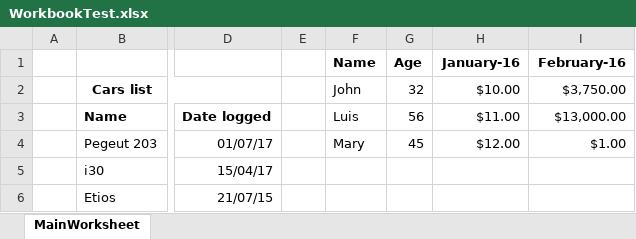
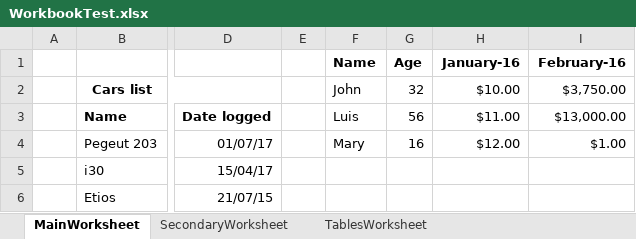
Before and after one commit to ipvalverde/EPPlus.DataExtractor, an Excel workbook: src/EPPlus.DataExtractor.Tests/spreadsheets/WorkbookTest.xlsx, sheet MainWorksheet, drawn as a sheet; only a part is shown, gaps mark what is left out; values as stored, in another font and other column widths than the file's, no borders; the diff names each change by its address in the sheet, - before the commit and + after, or states it on an @@ line.

```diff
--- a/src/EPPlus.DataExtractor.Tests/spreadsheets/WorkbookTest.xlsx (sheet MainWorksheet)
+++ b/src/EPPlus.DataExtractor.Tests/spreadsheets/WorkbookTest.xlsx (sheet MainWorksheet)
+sheet tab: SecondaryWorksheet
+sheet tab: TablesWorksheet
-G4 (Age): 45
+G4 (Age): 16
```
Also changed, not shown: 11 other files.
